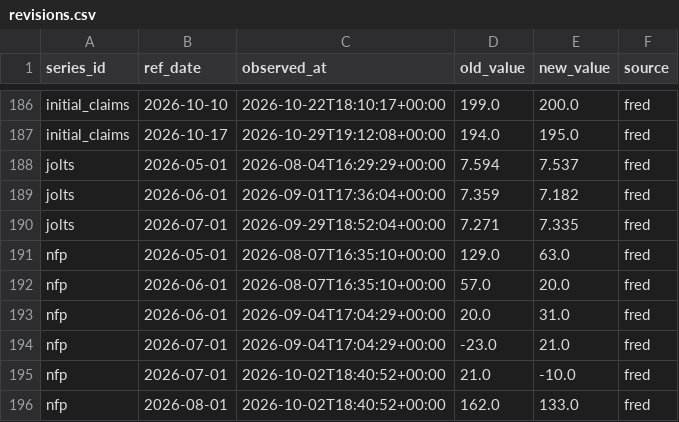
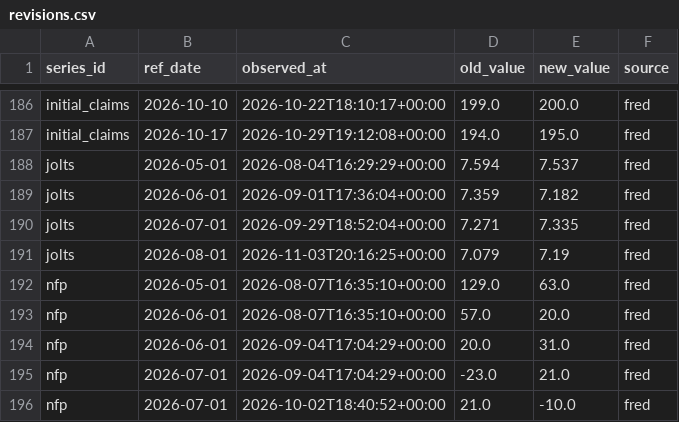
Before and after one commit to greyx9-sketch/macro, a CSV file: 시황/data/revisions.csv, drawn as a sheet; only a part is shown, gaps mark what is left out; the shorter side is filled out with more unchanged rows.

```diff
--- a/시황/data/revisions.csv
+++ b/시황/data/revisions.csv
@@ -190,2 +190,3 @@ jolts,2026-06-01,2026-09-01T17:36:04+00:00,7.359,7.182,fred
 jolts,2026-07-01,2026-09-29T18:52:04+00:00,7.271,7.335,fred
+jolts,2026-08-01,2026-11-03T20:16:25+00:00,7.079,7.19,fred
 nfp,2026-05-01,2026-08-07T16:35:10+00:00,129.0,63.0,fred
```
Also changed, not shown: 시황/data/fetch_log.csv, 4 other files.
